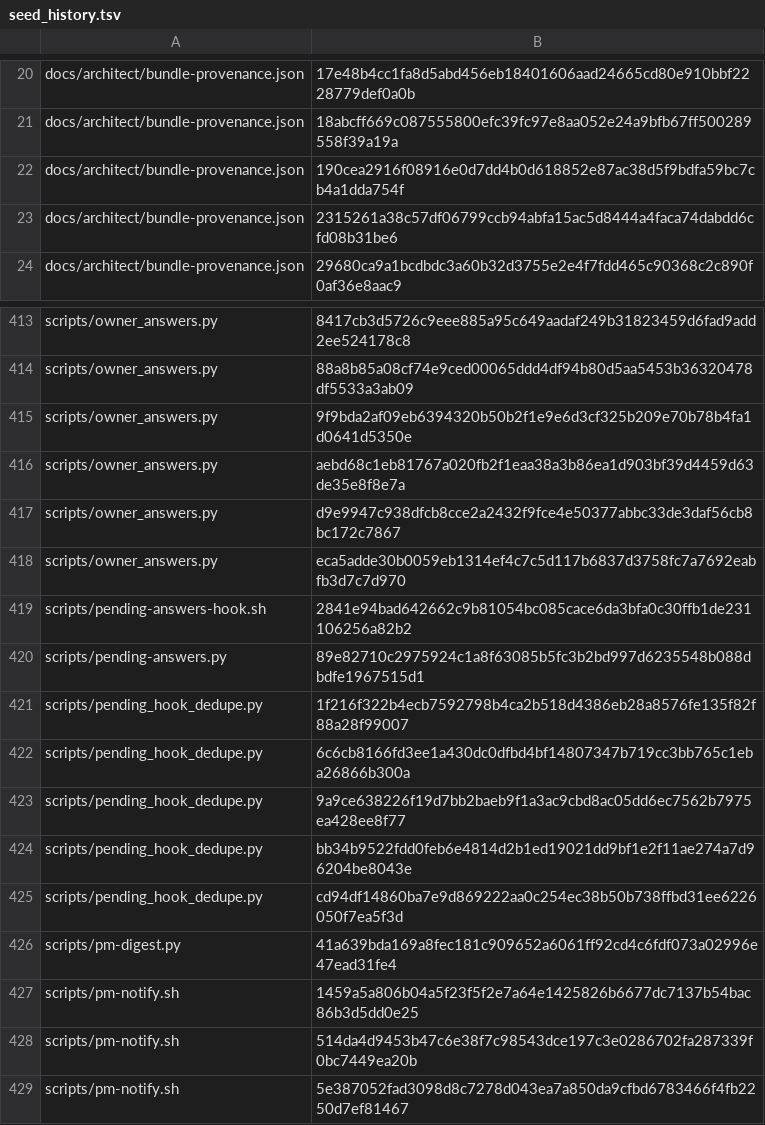
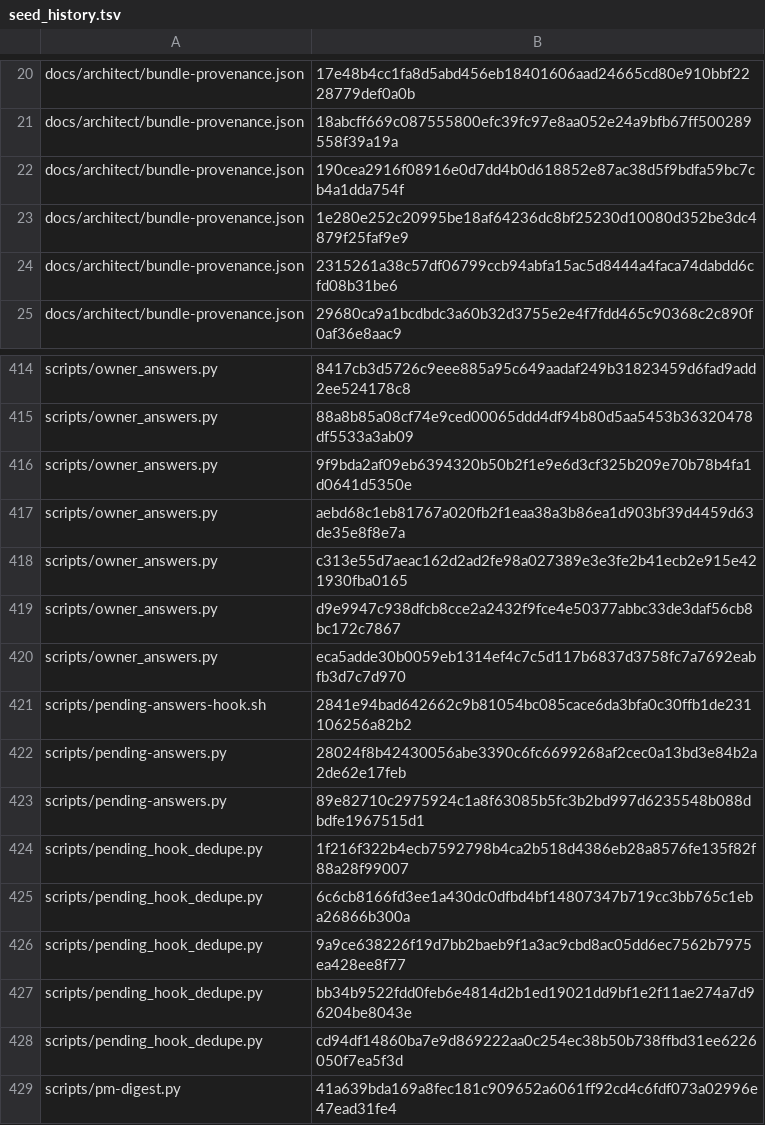
Before and after one commit to bobmatnyc/trusty-tools, a TSV file: crates/trusty-mpm/src/bin/tm/commands/fleet/seed_history.tsv, drawn as a sheet; only a part is shown, gaps mark what is left out; the shorter side is filled out with more unchanged rows.

```diff
--- a/crates/trusty-mpm/src/bin/tm/commands/fleet/seed_history.tsv
+++ b/crates/trusty-mpm/src/bin/tm/commands/fleet/seed_history.tsv
@@ -22,2 +22,3 @@ docs/architect/bundle-provenance.json	18abcff669c087555800efc39fc97e8aa052e24a9b
 docs/architect/bundle-provenance.json	190cea2916f08916e0d7dd4b0d618852e87ac38d5f9bdfa59bc7cb4a1dda754f
+docs/architect/bundle-provenance.json	1e280e252c20995be18af64236dc8bf25230d10080d352be3dc4879f25faf9e9
 docs/architect/bundle-provenance.json	2315261a38c57df06799ccb94abfa15ac5d8444a4faca74dabdd6cfd08b31be6
@@ -416,2 +417,3 @@ scripts/owner_answers.py	9f9bda2af09eb6394320b50b2f1e9e6d3cf325b209e70b78b4fa1d0
 scripts/owner_answers.py	aebd68c1eb81767a020fb2f1eaa38a3b86ea1d903bf39d4459d63de35e8f8e7a
+scripts/owner_answers.py	c313e55d7aeac162d2ad2fe98a027389e3e3fe2b41ecb2e915e421930fba0165
 scripts/owner_answers.py	d9e9947c938dfcb8cce2a2432f9fce4e50377abbc33de3daf56cb8bc172c7867
@@ -419,2 +421,3 @@ scripts/owner_answers.py	eca5adde30b0059eb1314ef4c7c5d117b6837d3758fc7a7692eabfb
 scripts/pending-answers-hook.sh	2841e94bad642662c9b81054bc085cace6da3bfa0c30ffb1de231106256a82b2
+scripts/pending-answers.py	28024f8b42430056abe3390c6fc6699268af2cec0a13bd3e84b2a2de62e17feb
 scripts/pending-answers.py	89e82710c2975924c1a8f63085b5fc3b2bd997d6235548b088dbdfe1967515d1
```
Also changed, not shown: 13 other files.
